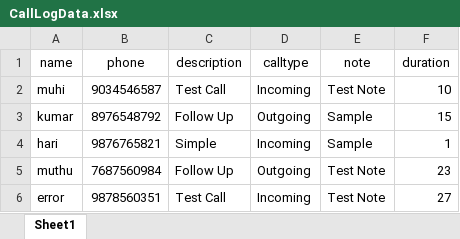
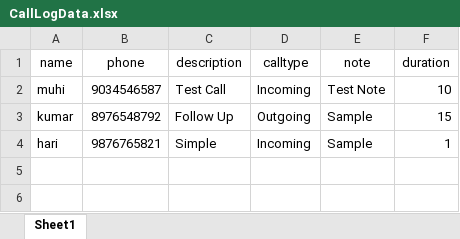
Before and after one commit to VIGNESHWARAN-USER/Python-Automation-Project, an Excel workbook: data_files/CallLogData.xlsx, sheet Sheet1, drawn as a sheet; values as stored, in another font and other column widths than the file's, no borders; the diff names each change by its address in the sheet, - before the commit and + after, or states it on an @@ line.

```diff
--- a/data_files/CallLogData.xlsx (sheet Sheet1)
+++ b/data_files/CallLogData.xlsx (sheet Sheet1)
-row 5: muthu | 7687560984 | Follow Up | Outgoing | Test Note | 23
-row 6: error | 9878560351 | Test Call | Incoming | Test Note | 27
```
Also changed, not shown: data_files/medicallist.xlsx, 5 other files.
